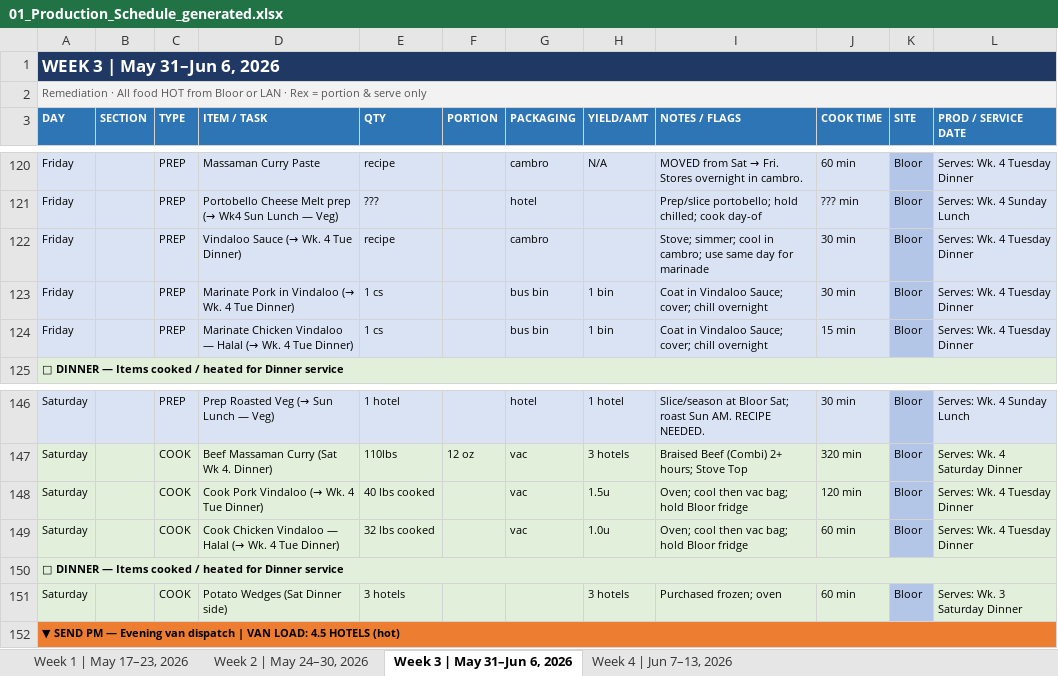
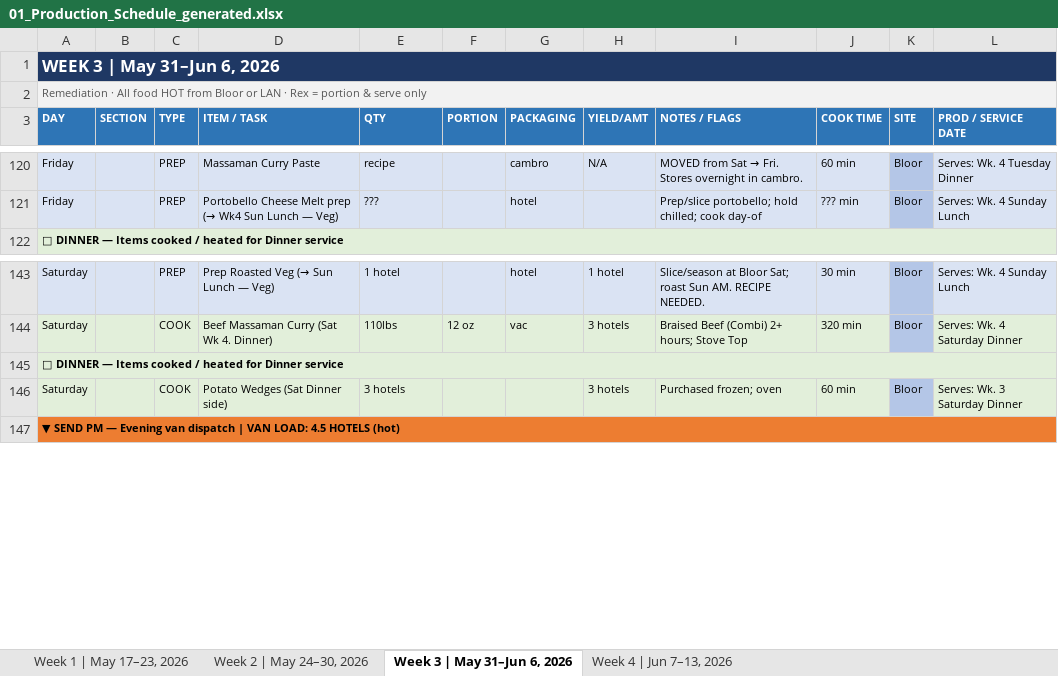
Before and after one commit to kennedyjasondavid-eng/conc-kitchen-hub, an Excel workbook: outputs/01_Production_Schedule_generated.xlsx, sheet Week 3 | May 31–Jun 6, 2026, drawn as a sheet; only a part is shown, gaps mark what is left out; values as stored, in another font and other column widths than the file's, no borders; the diff names each change by its address in the sheet, - before the commit and + after, or states it on an @@ line.

```diff
--- a/outputs/01_Production_Schedule_generated.xlsx (sheet Week 3 | May 31–Jun 6, 2026)
+++ b/outputs/01_Production_Schedule_generated.xlsx (sheet Week 3 | May 31–Jun 6, 2026)
-row 122: Friday |  | PREP | Vindaloo Sauce (→ Wk. 4 Tue Dinner) | recipe |  | cambro |  | Stove; simmer; cool in cambro; use same day for marinade | 30 min | Bloor | Serves: Wk. 4 Tuesday Dinner
-row 123: Friday |  | PREP | Marinate Pork in Vindaloo (→ Wk. 4 Tue Dinner) | 1 cs |  | bus bin | 1 bin | Coat in Vindaloo Sauce; cover; chill overnight | 30 min | Bloor | Serves: Wk. 4 Tuesday Dinner
-row 124: Friday |  | PREP | Marinate Chicken Vindaloo — Halal (→ Wk. 4 Tue Dinner) | 1 cs |  | bus bin | 1 bin | Coat in Vindaloo Sauce; cover; chill overnight | 15 min | Bloor | Serves: Wk. 4 Tuesday Dinner
-row 148: Saturday |  | COOK | Cook Pork Vindaloo (→ Wk. 4 Tue Dinner) | 40 lbs cooked |  | vac | 1.5u | Oven; cool then vac bag; hold Bloor fridge | 120 min | Bloor | Serves: Wk. 4 Tuesday Dinner
-row 149: Saturday |  | COOK | Cook Chicken Vindaloo — Halal (→ Wk. 4 Tue Dinner) | 32 lbs cooked |  | vac | 1.0u | Oven; cool then vac bag; hold Bloor fridge | 60 min | Bloor | Serves: Wk. 4 Tuesday Dinner
```
Also changed, not shown: sheet Week 1 | May 17–23, 2026, sheet Week 2 | May 24–30, 2026, outputs/03_Driver_Schedule_generated.xlsx, outputs/Labour_Report_generated.xlsx.
